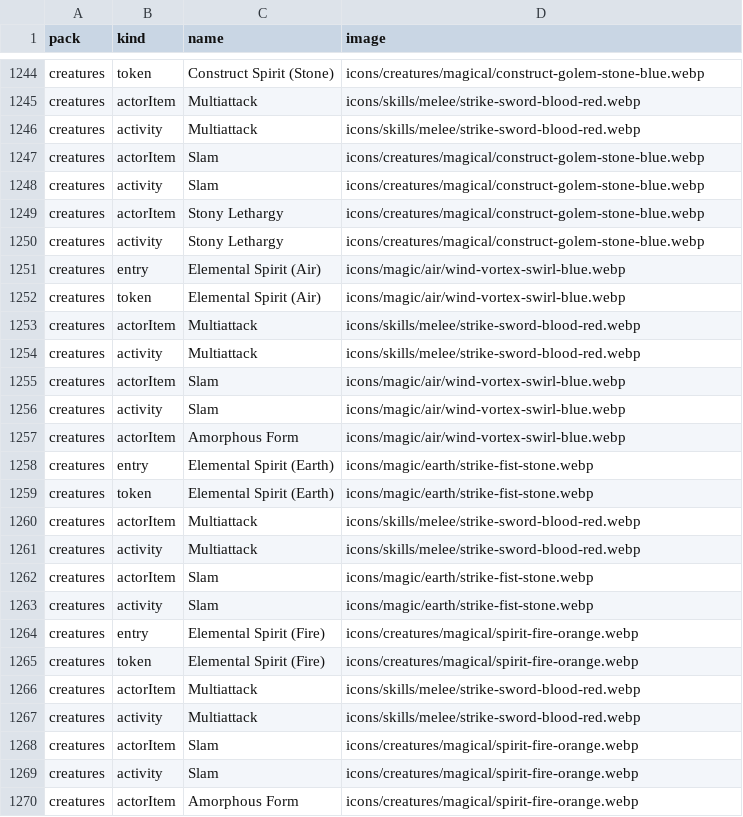
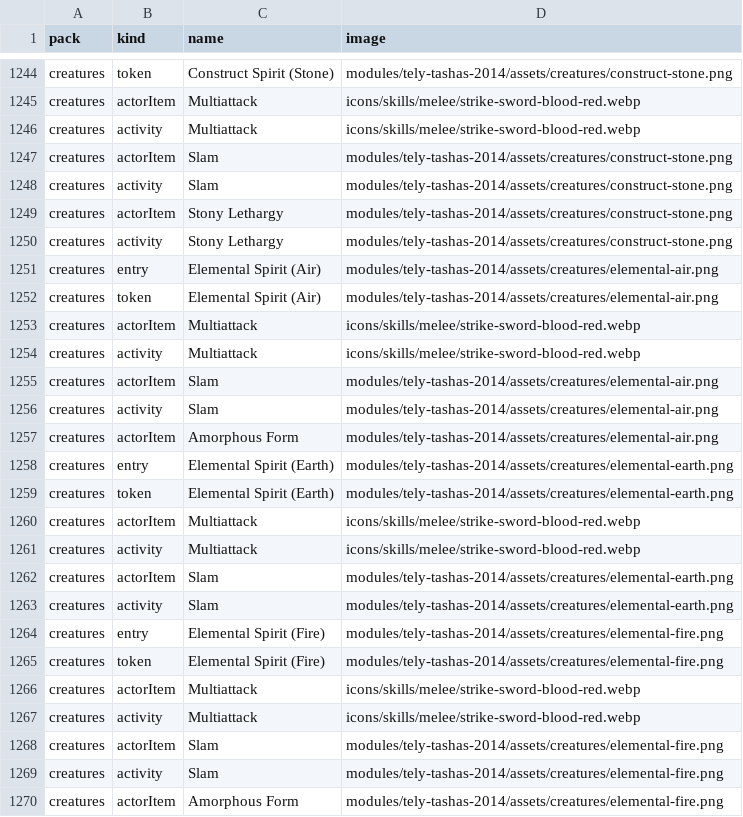
Before and after one commit to Telynor/tely-tashas-2014, a CSV file: docs/icon-audit.csv, drawn as a sheet; only a part is shown, gaps mark what is left out; the diff covers the shown part only; the diff names each change by its address in the sheet, - before the commit and + after, or states it on an @@ line.

Commit message:
Add official transparent creature artwork in v0.1.2

```diff
--- a/docs/icon-audit.csv
+++ b/docs/icon-audit.csv
-D1244 (image): icons/creatures/magical/construct-golem-stone-blue.webp
+D1244 (image): modules/tely-tashas-2014/assets/creatures/construct-stone.png
-D1247:D1250 (image): icons/creatures/magical/construct-golem-stone-blue.webp
+D1247:D1250 (image): modules/tely-tashas-2014/assets/creatures/construct-stone.png
-D1251:D1252 (image): icons/magic/air/wind-vortex-swirl-blue.webp
+D1251:D1252 (image): modules/tely-tashas-2014/assets/creatures/elemental-air.png
-D1255:D1257 (image): icons/magic/air/wind-vortex-swirl-blue.webp
+D1255:D1257 (image): modules/tely-tashas-2014/assets/creatures/elemental-air.png
-D1258:D1259 (image): icons/magic/earth/strike-fist-stone.webp
+D1258:D1259 (image): modules/tely-tashas-2014/assets/creatures/elemental-earth.png
-D1262:D1263 (image): icons/magic/earth/strike-fist-stone.webp
+D1262:D1263 (image): modules/tely-tashas-2014/assets/creatures/elemental-earth.png
-D1264:D1265 (image): icons/creatures/magical/spirit-fire-orange.webp
+D1264:D1265 (image): modules/tely-tashas-2014/assets/creatures/elemental-fire.png
-D1268:D1270 (image): icons/creatures/magical/spirit-fire-orange.webp
+D1268:D1270 (image): modules/tely-tashas-2014/assets/creatures/elemental-fire.png
```
Also changed, not shown: 147 edited cells elsewhere in this file, 15 other files.
